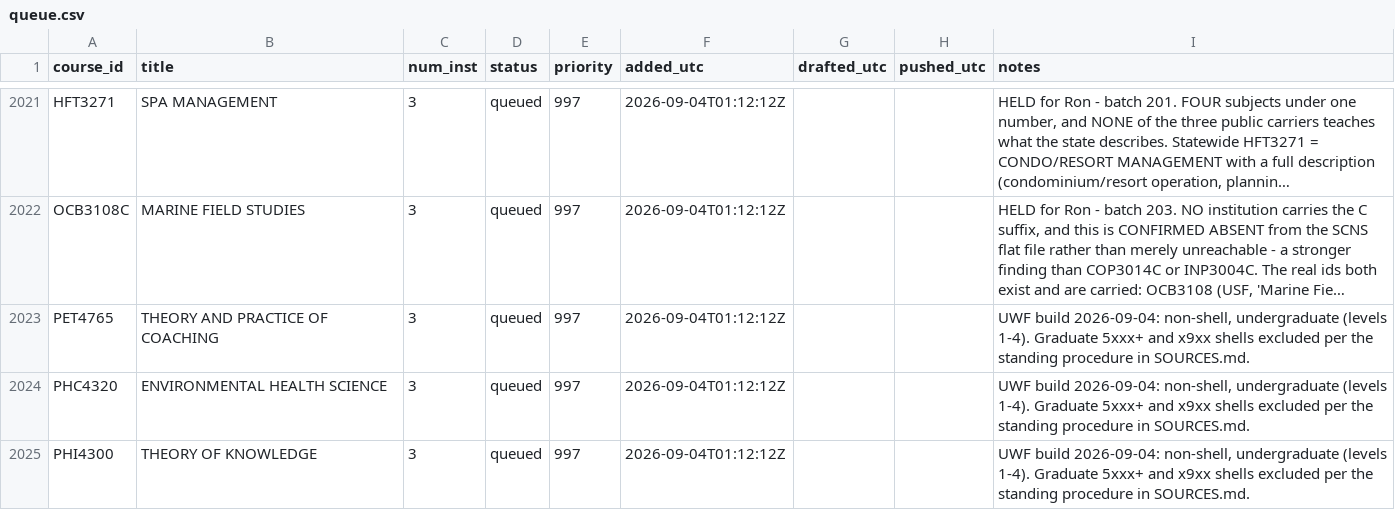
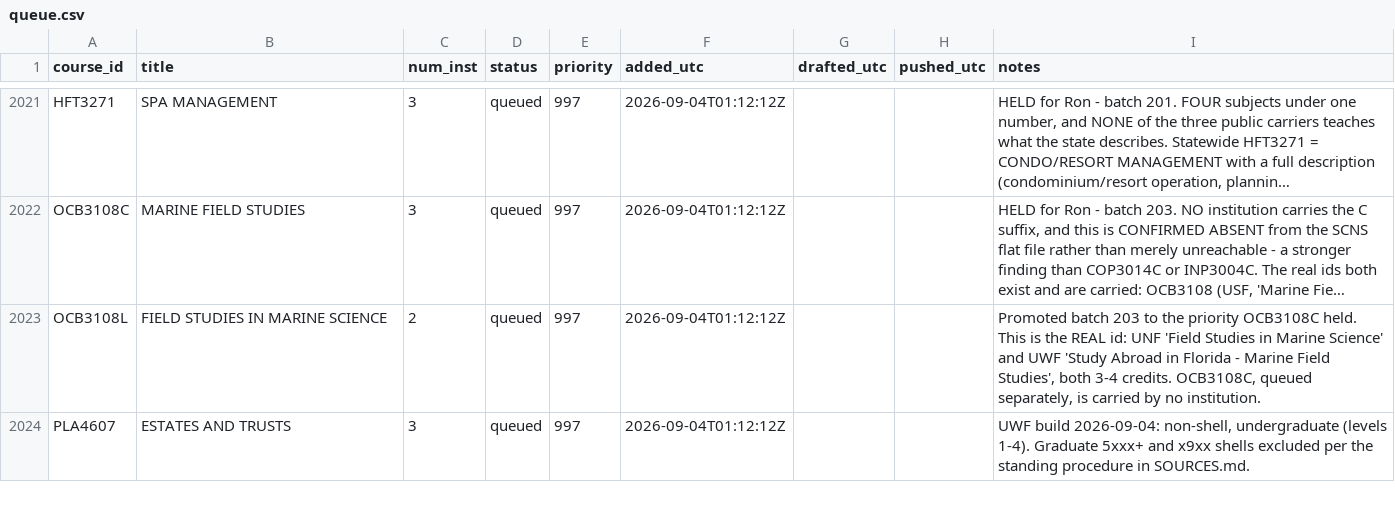
Before and after one commit to reaglin/CIATLE-REPO, a CSV file: Tools/queue.csv, drawn as a sheet; only a part is shown, gaps mark what is left out; the shorter side is filled out with more unchanged rows; long unchanged cells end in …; removed rows and columns are numbered as before the commit, all else as after; the diff covers the shown part only; the diff names each change by its address in the sheet, - before the commit and + after, or states it on an @@ line.

```diff
--- a/Tools/queue.csv
+++ b/Tools/queue.csv
-row 2023: PET4765 | THEORY AND PRACTICE OF COACHING | 3 | queued | 997 | 2026-09-04T01:12:12Z |  |  | UWF build 2026-09-04: non-shell, undergraduate (levels 1-4). Graduate 5xxx+ and x9xx shells excluded per the standing procedure in SOURCES.md.
-A2023 (course_id): PHC4320
+A2023 (course_id): OCB3108L
-B2023 (title): ENVIRONMENTAL HEALTH SCIENCE
+B2023 (title): FIELD STUDIES IN MARINE SCIENCE
-C2023 (num_inst): 3
+C2023 (num_inst): 2
-I2023 (notes): UWF build 2026-09-04: non-shell, undergraduate (levels 1-4). Graduate 5xxx+ and x9xx shells excluded per the standing procedure in SOURCES.md.
+I2023 (notes): Promoted batch 203 to the priority OCB3108C held. This is the REAL id: UNF 'Field Studies in Marine Science' and UWF 'Study Abroad in Florida - Marine Field Studies', both 3-4 credits. OCB3108C, queued separately, is carried by no institution.
-row 2025: PHI4300 | THEORY OF KNOWLEDGE | 3 | queued | 997 | 2026-09-04T01:12:12Z |  |  | UWF build 2026-09-04: non-shell, undergraduate (levels 1-4). Graduate 5xxx+ and x9xx shells excluded per the standing procedure in SOURCES.md.
```
Also changed, not shown: 6 added rows and 4 removed rows elsewhere in this file, 3 other files.
